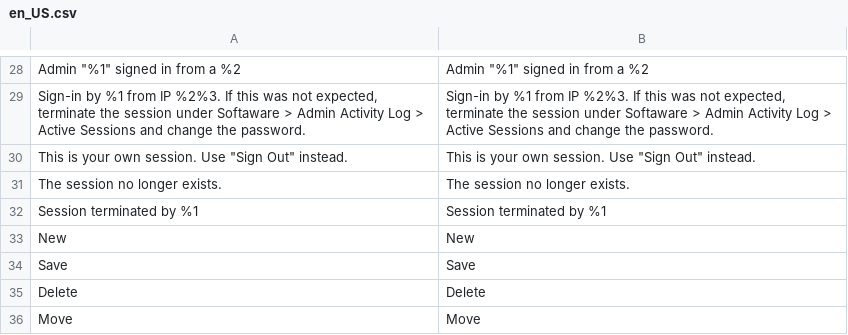
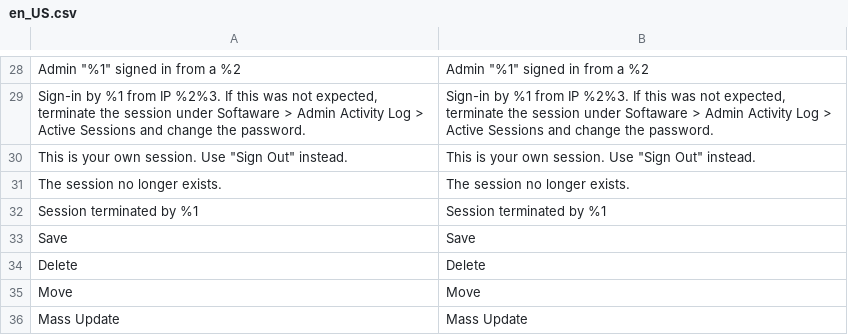
Before and after one commit to commercegears/module-admin-activity-log, a CSV file: i18n/en_US.csv, drawn as a sheet; only a part is shown, gaps mark what is left out; the shorter side is filled out with more unchanged rows; the diff names each change by its address in the sheet, - before the commit and + after, or states it on an @@ line.

Commit message:
Label created records Save, as Adobe Commerce does
Created and changed records are both shown as Save (stored codes create and update
unchanged). The Action filter lists Save once (select filters drop duplicate
labels) and LogDataProvider turns a Save filter into IN (update, create). Detail
page and export use the same label. Docs, translations and the Admin Actions
screenshot updated.

```diff
--- a/i18n/en_US.csv
+++ b/i18n/en_US.csv
-row 33: New | New
```
Also changed, not shown: 10 other files.
